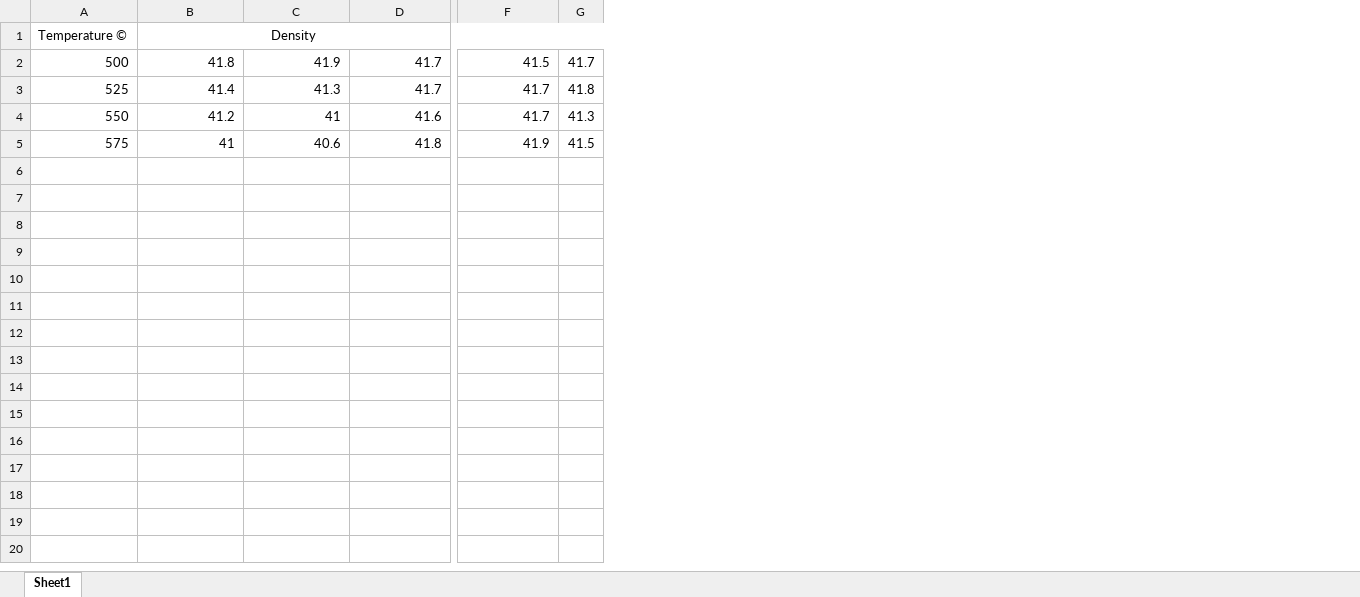
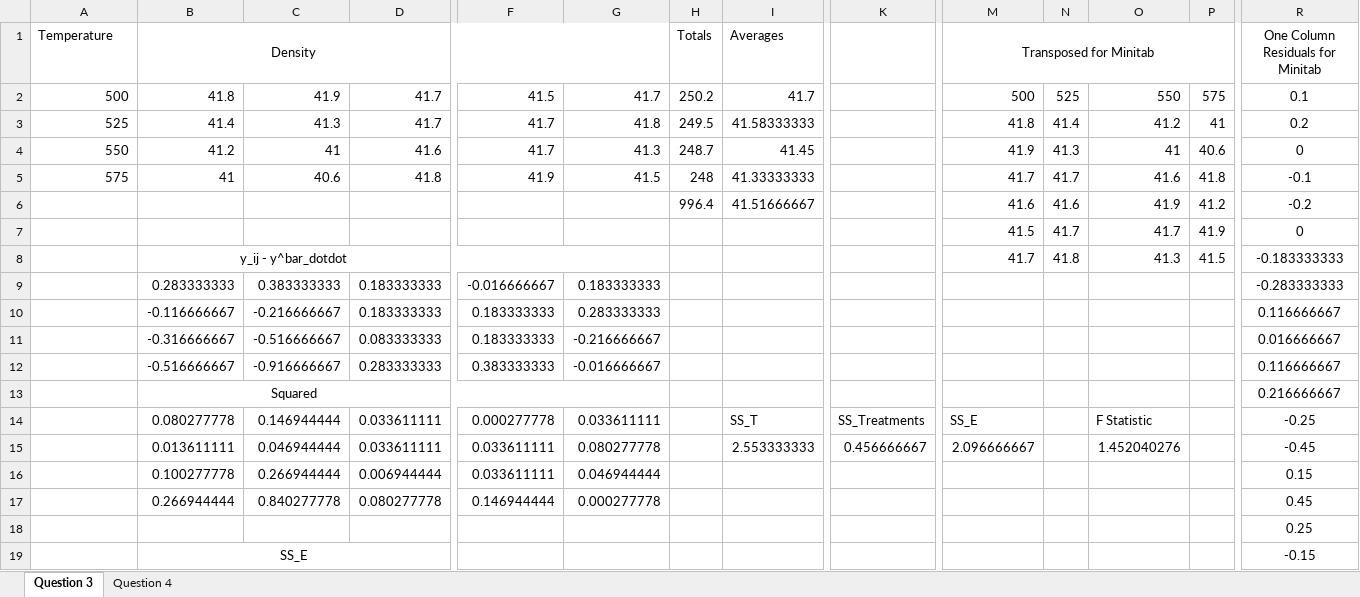
Before and after one commit to trevorswan11/ECHE313, an Excel workbook: Homework/Homework 6/tcs94_ECHE313_HW6.xlsx, sheet Question 3, drawn as a sheet; only a part is shown, gaps mark what is left out; values as stored, in another font and other column widths than the file's, no borders; removed rows and columns are numbered as before the commit, all else as after; rows hold the shown columns only; the diff covers the shown part only; the diff names each change by its address in the sheet, - before the commit and + after, or states it on an @@ line.

```diff
--- a/Homework/Homework 6/tcs94_ECHE313_HW6.xlsx (sheet Question 3)
+++ b/Homework/Homework 6/tcs94_ECHE313_HW6.xlsx (sheet Question 3)
-sheet tab: Sheet1
+sheet tab: Question 3
+sheet tab: Question 4
+column F, rows 2-5: 41.5 | 41.7 | 41.7 | 41.9
+column G, rows 2-5: 41.7 | 41.8 | 41.3 | 41.5
+column H (Totals), rows 2-5: 250.2 | 249.5 | 248.7 | 248
+column I (Averages), rows 2-5: 41.7 | 41.58333333 | 41.45 | 41.33333333
+column K, empty
+column O, rows 2-5: 550 | 41.2 | 41 | 41.6
+column P, rows 2-5: 575 | 41 | 40.6 | 41.8
+column R (One Column Residuals for Minitab), rows 2-5: 0.1 | 0.2 | 0 | -0.1
-A1: Temperature ©
+A1: Temperature
-B1:G1 merged
+B1:G1 merged
-M1: (empty)
+M1: Transposed for Minitab
+M1:P1 merged
-M2 (Transposed for Minitab): 41.5
+M2 (Transposed for Minitab): 500
-N2: 41.7
+N2: 525
-M3 (Transposed for Minitab): 41.7
+M3 (Transposed for Minitab): 41.8
-N3: 41.8
+N3: 41.4
-M4 (Transposed for Minitab): 41.7
+M4 (Transposed for Minitab): 41.9
-M5 (Transposed for Minitab): 41.9
+M5 (Transposed for Minitab): 41.7
-N5: 41.5
+N5: 41.7
+row 6:  |  |  |  |  |  | 996.4 | 41.51666667 |  | 41.6 | 41.6 | 41.9 | 41.2 | -0.2
+row 7:  |  |  |  |  |  |  |  |  | 41.5 | 41.7 | 41.7 | 41.9 | 0
+row 8:  | y_ij - y^bar_dotdot |  |  |  |  |  |  |  | 41.7 | 41.8 | 41.3 | 41.5 | -0.183333333
+row 9:  | 0.283333333 | 0.383333333 | 0.183333333 | -0.016666667 | 0.183333333 |  |  |  |  |  |  |  | -0.283333333
+row 10:  | -0.116666667 | -0.216666667 | 0.183333333 | 0.183333333 | 0.283333333 |  |  |  |  |  |  |  | 0.116666667
+row 11:  | -0.316666667 | -0.516666667 | 0.083333333 | 0.183333333 | -0.216666667 |  |  |  |  |  |  |  | 0.016666667
+row 12:  | -0.516666667 | -0.916666667 | 0.283333333 | 0.383333333 | -0.016666667 |  |  |  |  |  |  |  | 0.116666667
+row 13:  | Squared |  |  |  |  |  |  |  |  |  |  |  | 0.216666667
+row 14:  | 0.080277778 | 0.146944444 | 0.033611111 | 0.000277778 | 0.033611111 |  | SS_T | SS_Treatments | SS_E |  | F Statistic |  | -0.25
+row 15:  | 0.013611111 | 0.046944444 | 0.033611111 | 0.033611111 | 0.080277778 |  | 2.553333333 | 0.456666667 | 2.096666667 |  | 1.452040276 |  | -0.45
+row 16:  | 0.100277778 | 0.266944444 | 0.006944444 | 0.033611111 | 0.046944444 |  |  |  |  |  |  |  | 0.15
+row 17:  | 0.266944444 | 0.840277778 | 0.080277778 | 0.146944444 | 0.000277778 |  |  |  |  |  |  |  | 0.45
+row 18:  |  |  |  |  |  |  |  |  |  |  |  |  | 0.25
+row 19:  | SS_E |  |  |  |  |  |  |  |  |  |  |  | -0.15
```
Also changed, not shown: 10 added rows and 3 added columns elsewhere in this sheet, charts or pictures, 2 other files.
